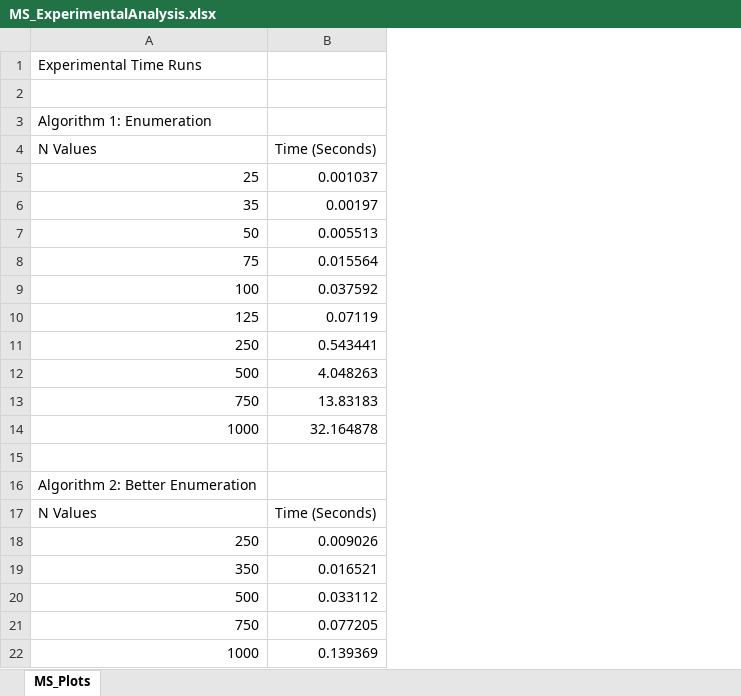
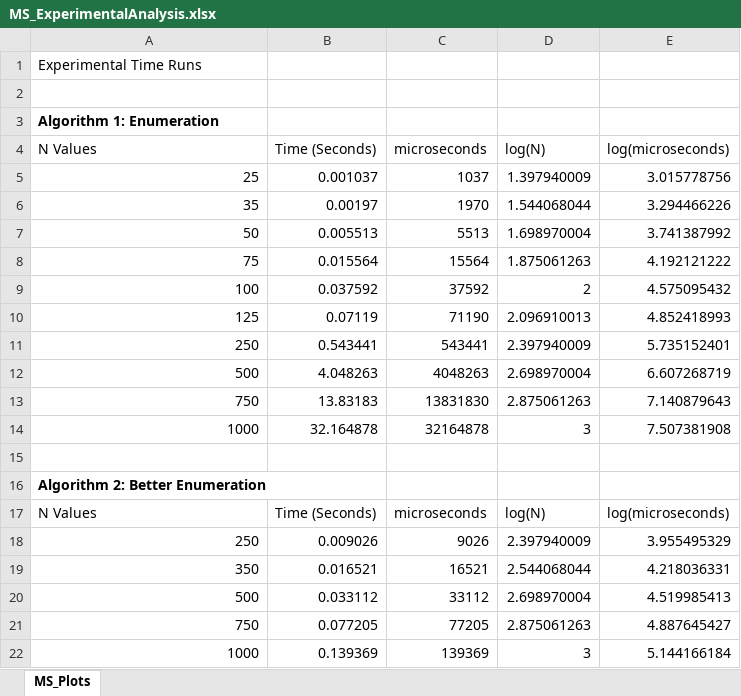
Before and after one commit to ndkoller/cs325_algorithms_group7, an Excel workbook: Project_1/MS_ExperimentalAnalysis.xlsx, sheet MS_Plots, drawn as a sheet; only a part is shown; values as stored, in another font and other column widths than the file's, no borders; charts and pictures not drawn; the diff covers the shown part only; the diff names each change by its address in the sheet, - before the commit and + after, or states it on an @@ line.

Commit message:
Excel Plots Update
Added log log plot
Added place holders for algs 3 and 4 data

```diff
--- a/Project_1/MS_ExperimentalAnalysis.xlsx (sheet MS_Plots)
+++ b/Project_1/MS_ExperimentalAnalysis.xlsx (sheet MS_Plots)
+column C, rows 4-22: microseconds | 1037 | 1970 | 5513 | 15564 | 37592 | 71190 | 543441 | 4048263 | 13831830 | 32164878 |  |  | microseconds | 9026 | 16521 | 33112 | 77205 | 139369
+column D, rows 4-22: log(N) | 1.397940009 | 1.544068044 | 1.698970004 | 1.875061263 | 2 | 2.096910013 | 2.397940009 | 2.698970004 | 2.875061263 | 3 |  |  | log(N) | 2.397940009 | 2.544068044 | 2.698970004 | 2.875061263 | 3
+column E, rows 4-22: log(microseconds) | 3.015778756 | 3.294466226 | 3.741387992 | 4.192121222 | 4.575095432 | 4.852418993 | 5.735152401 | 6.607268719 | 7.140879643 | 7.507381908 |  |  | log(microseconds) | 3.955495329 | 4.218036331 | 4.519985413 | 4.887645427 | 5.144166184
-A3 bold: off
+A3 bold: on
-A16 bold: off
+A16 bold: on
```
Also changed, not shown: 26 added rows elsewhere in this sheet, charts or pictures.
